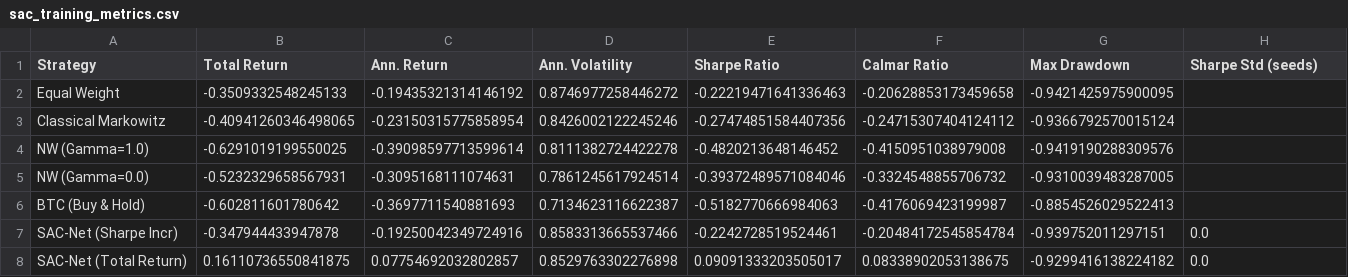
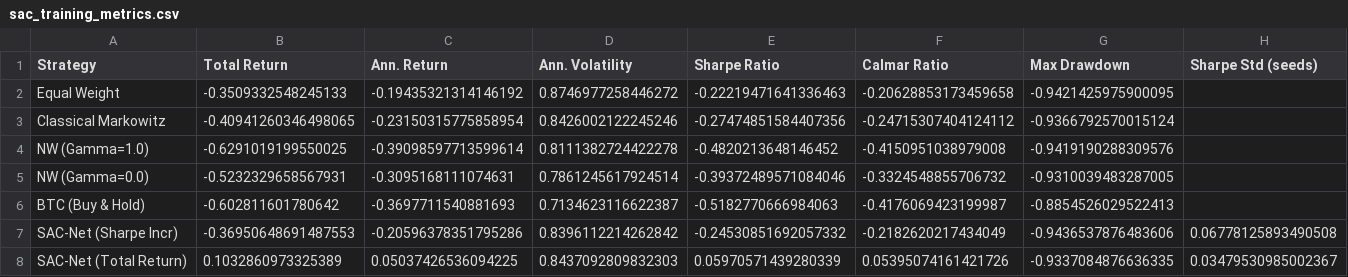
Before and after one commit to ragilrojo/ExperimentThesis, a CSV file: guidiciti_reexperiment/backtest_results/sac_training_metrics.csv, drawn as a sheet.

```diff
--- a/guidiciti_reexperiment/backtest_results/sac_training_metrics.csv
+++ b/guidiciti_reexperiment/backtest_results/sac_training_metrics.csv
@@ -6,3 +6,3 @@ NW (Gamma=0.0),-0.5232329658567931,-0.3095168111074631,0.7861245617924514,-0.393
 BTC (Buy & Hold),-0.602811601780642,-0.3697711540881693,0.7134623116622387,-0.5182770666984063,-0.4176069423199987,-0.8854526029522413,
-SAC-Net (Sharpe Incr),-0.347944433947878,-0.19250042349724916,0.8583313665537466,-0.2242728519524461,-0.20484172545854784,-0.939752011297151,0.0
-SAC-Net (Total Return),0.16110736550841875,0.07754692032802857,0.8529763302276898,0.09091333203505017,0.08338902053138675,-0.9299416138224182,0.0
+SAC-Net (Sharpe Incr),-0.36950648691487553,-0.20596378351795286,0.8396112214262842,-0.24530851692057332,-0.2182620217434049,-0.9436537876483606,0.06778125893490508
+SAC-Net (Total Return),0.1032860973325389,0.05037426536094225,0.8437092809832303,0.05970571439280339,0.05395074161421726,-0.9337084876636335,0.03479530985002367
```
Also changed, not shown: guidiciti_reexperiment/backtest_results/sac_test_cumret.csv, guidiciti_reexperiment/backtest_results/sac_test_metrics.csv, 5 other files.
